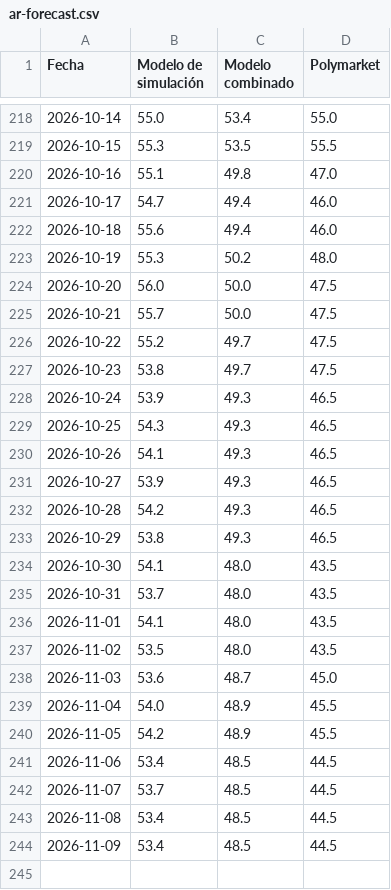
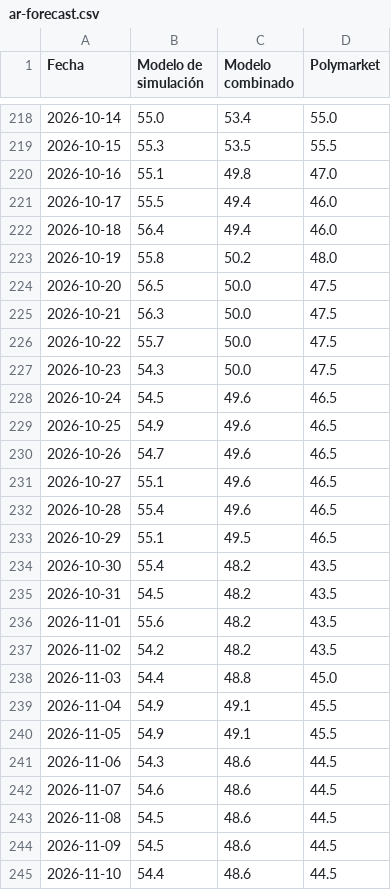
Before and after one commit to franciscolivero/ArgentinaPoliticalMonitor, a CSV file: charts_data/ar-forecast.csv, drawn as a sheet; only a part is shown, gaps mark what is left out.

```diff
--- a/charts_data/ar-forecast.csv
+++ b/charts_data/ar-forecast.csv
@@ -220,25 +220,26 @@ Fecha,Modelo de simulación,Modelo combinado,Polymarket
 2026-10-16,55.1,49.8,47.0
-2026-10-17,54.7,49.4,46.0
-2026-10-18,55.6,49.4,46.0
-2026-10-19,55.3,50.2,48.0
-2026-10-20,56.0,50.0,47.5
-2026-10-21,55.7,50.0,47.5
-2026-10-22,55.2,49.7,47.5
-2026-10-23,53.8,49.7,47.5
-2026-10-24,53.9,49.3,46.5
-2026-10-25,54.3,49.3,46.5
-2026-10-26,54.1,49.3,46.5
-2026-10-27,53.9,49.3,46.5
-2026-10-28,54.2,49.3,46.5
-2026-10-29,53.8,49.3,46.5
-2026-10-30,54.1,48.0,43.5
-2026-10-31,53.7,48.0,43.5
-2026-11-01,54.1,48.0,43.5
-2026-11-02,53.5,48.0,43.5
-2026-11-03,53.6,48.7,45.0
-2026-11-04,54.0,48.9,45.5
-2026-11-05,54.2,48.9,45.5
-2026-11-06,53.4,48.5,44.5
-2026-11-07,53.7,48.5,44.5
-2026-11-08,53.4,48.5,44.5
-2026-11-09,53.4,48.5,44.5
+2026-10-17,55.5,49.4,46.0
+2026-10-18,56.4,49.4,46.0
+2026-10-19,55.8,50.2,48.0
+2026-10-20,56.5,50.0,47.5
+2026-10-21,56.3,50.0,47.5
+2026-10-22,55.7,50.0,47.5
+2026-10-23,54.3,50.0,47.5
+2026-10-24,54.5,49.6,46.5
+2026-10-25,54.9,49.6,46.5
+2026-10-26,54.7,49.6,46.5
+2026-10-27,55.1,49.6,46.5
+2026-10-28,55.4,49.6,46.5
+2026-10-29,55.1,49.5,46.5
+2026-10-30,55.4,48.2,43.5
+2026-10-31,54.5,48.2,43.5
+2026-11-01,55.6,48.2,43.5
+2026-11-02,54.2,48.2,43.5
+2026-11-03,54.4,48.8,45.0
+2026-11-04,54.9,49.1,45.5
+2026-11-05,54.9,49.1,45.5
+2026-11-06,54.3,48.6,44.5
+2026-11-07,54.6,48.6,44.5
+2026-11-08,54.5,48.6,44.5
+2026-11-09,54.5,48.6,44.5
+2026-11-10,54.4,48.6,44.5
```
Also changed, not shown: charts_data/ar-alianza.csv, charts_data/ar-espacio.csv, 6 other files.
